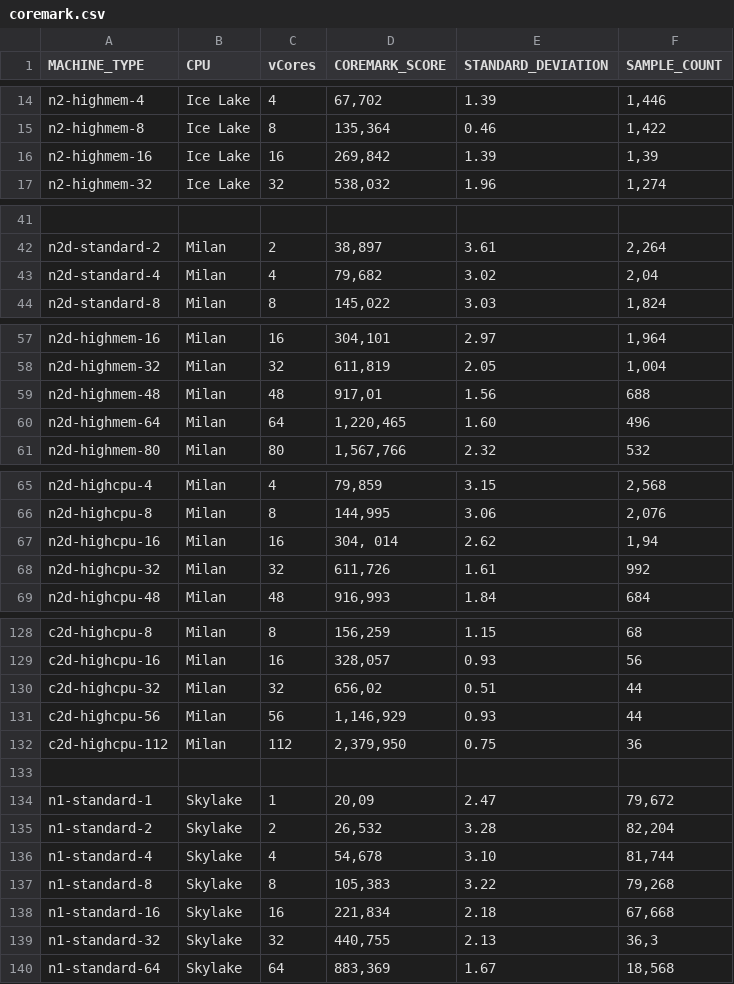
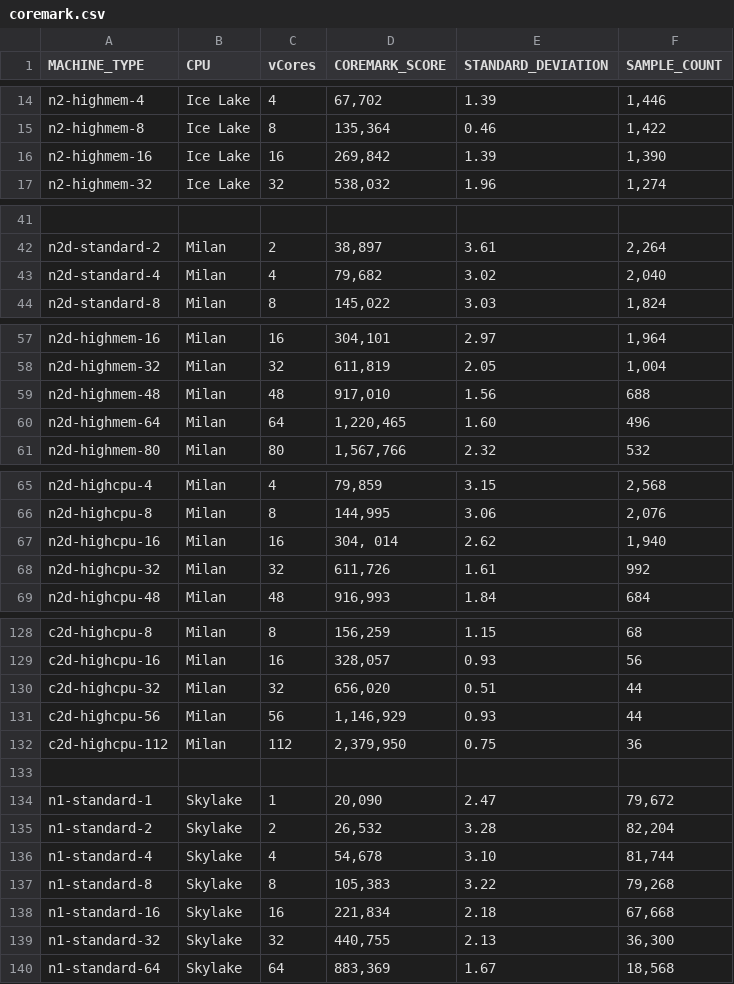
Before and after one commit to Cyclenerd/google-cloud-compute-machine-types, a CSV file: instances/series/cpu/coremark.csv, drawn as a sheet; only a part is shown, gaps mark what is left out; the diff covers the shown part only.

```diff
--- a/instances/series/cpu/coremark.csv
+++ b/instances/series/cpu/coremark.csv
@@ -16 +16 @@ n2-highmem-8;Ice Lake;8;135,364;0.46;1,422
-n2-highmem-16;Ice Lake;16;269,842;1.39;1,39
+n2-highmem-16 ;Ice Lake ;16;269,842 ;1.39 ;1,390
@@ -43 +43 @@ n2d-standard-2;Milan;2;38,897;3.61;2,264
-n2d-standard-4;Milan;4;79,682;3.02;2,04
+n2d-standard-4 ;Milan ;4;79,682 ;3.02 ;2,040
@@ -59 +59 @@ n2d-highmem-32;Milan;32;611,819;2.05;1,004
-n2d-highmem-48;Milan;48;917,01;1.56;688
+n2d-highmem-48 ;Milan ;48;917,010 ;1.56 ;688
@@ -67 +67 @@ n2d-highcpu-8;Milan;8;144,995;3.06;2,076
-n2d-highcpu-16;Milan;16;304, 014;2.62;1,94
+n2d-highcpu-16 ;Milan ;16;304, 014 ;2.62 ;1,940
@@ -130 +130 @@ c2d-highcpu-16;Milan;16;328,057;0.93;56
-c2d-highcpu-32;Milan;32;656,02;0.51;44
+c2d-highcpu-32 ;Milan ;32;656,020 ;0.51 ;44
@@ -133,2 +133,2 @@ c2d-highcpu-112;Milan;112;2,379,950;0.75;36
 ;;;;;
-n1-standard-1;Skylake;1;20,09;2.47;79,672
+n1-standard-1 ;Skylake ;1;20,090 ;2.47 ;79,672
@@ -139 +139 @@ n1-standard-16;Skylake;16;221,834;2.18;67,668
-n1-standard-32;Skylake;32;440,755;2.13;36,3
+n1-standard-32 ;Skylake ;32;440,755 ;2.13 ;36,300
```
Also changed, not shown: 13 edited cells elsewhere in this file, 4 other files.
